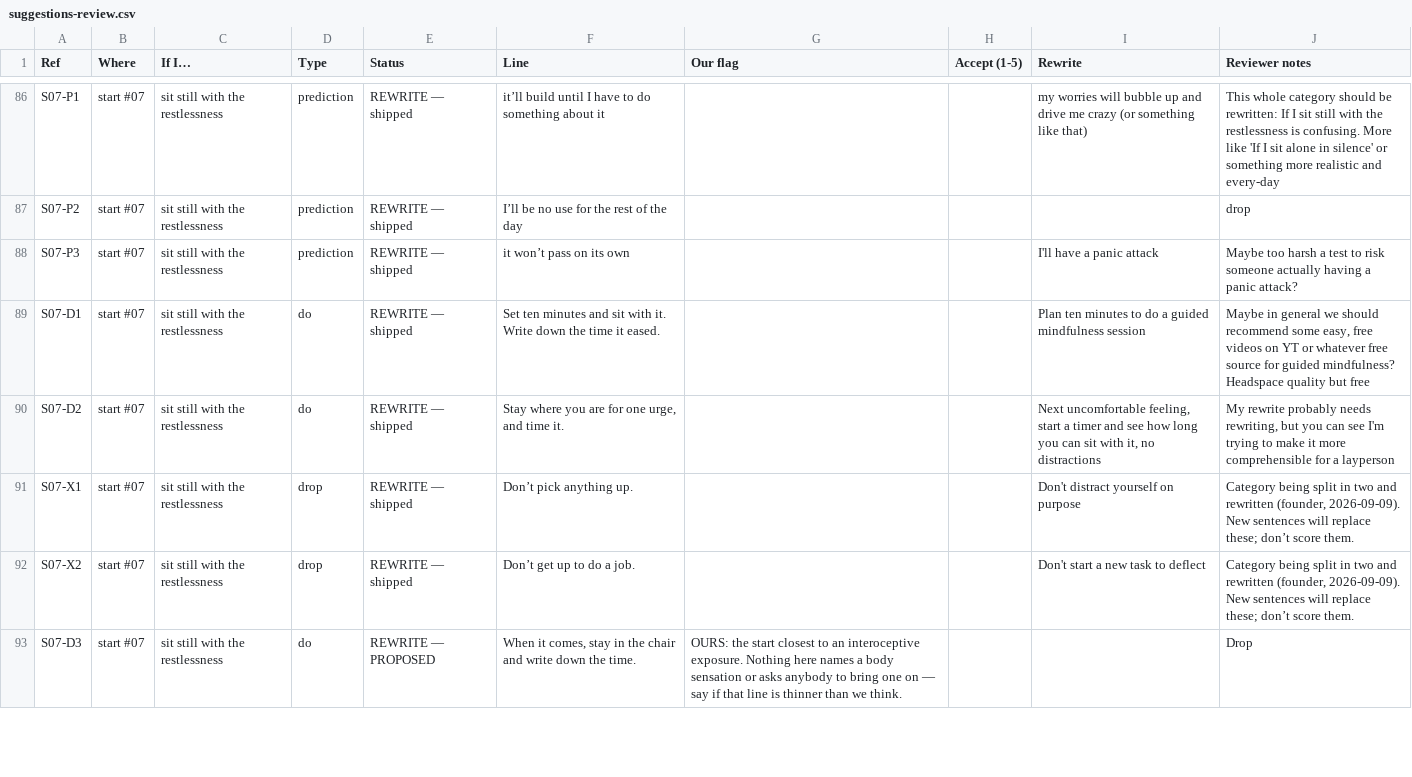
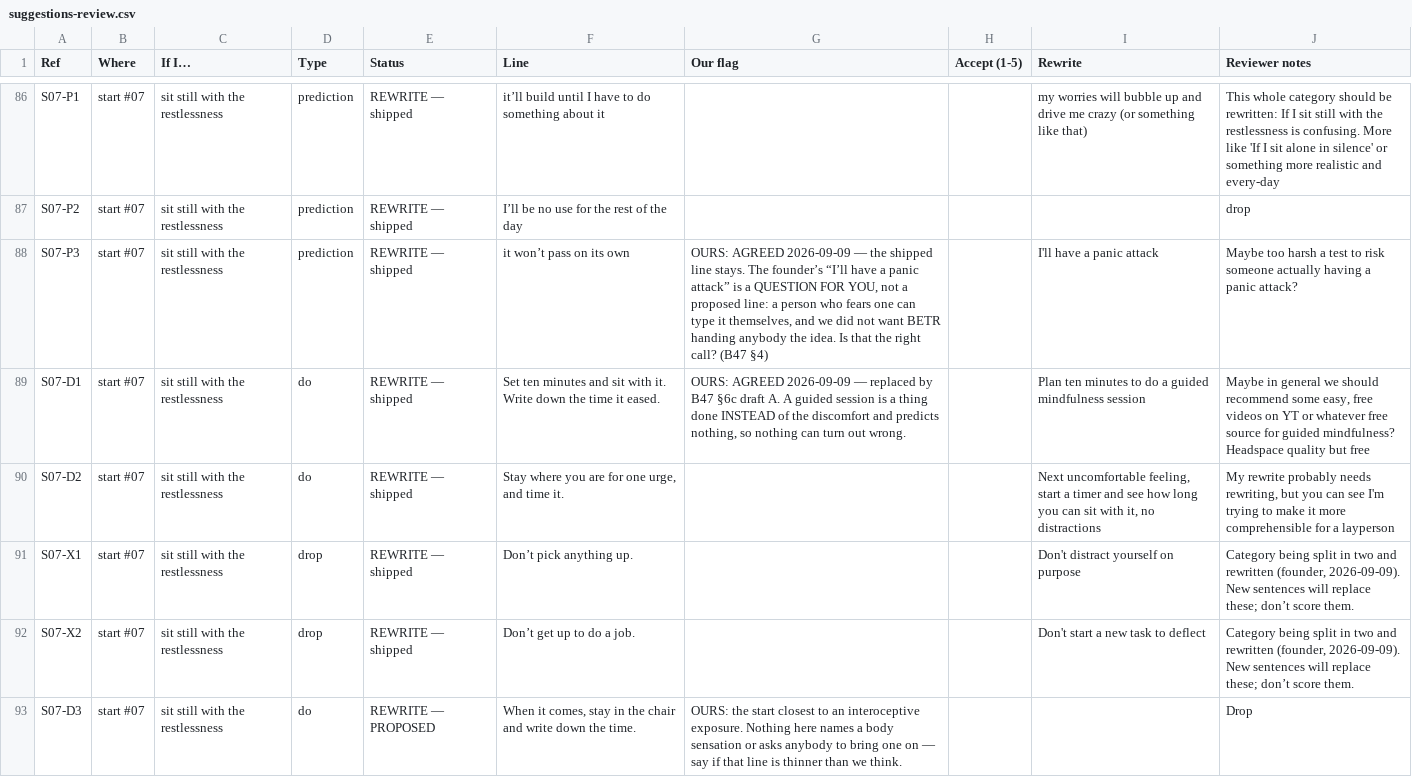
Before and after one commit to richardosborne14/betr, a CSV file: docs/suggestions-review.csv, drawn as a sheet; only a part is shown, gaps mark what is left out; the diff covers the shown part only.

```diff
--- a/docs/suggestions-review.csv
+++ b/docs/suggestions-review.csv
@@ -87,4 +87,4 @@ S07-P1,start #07,sit still with the restlessness,prediction,REWRITE — shipped,
 S07-P2,start #07,sit still with the restlessness,prediction,REWRITE — shipped,I’ll be no use for the rest of the day,,,,drop
-S07-P3,start #07,sit still with the restlessness,prediction,REWRITE — shipped,it won’t pass on its own,,,I'll have a panic attack,Maybe too harsh a test to risk someone actually having a panic attack?
-S07-D1,start #07,sit still with the restlessness,do,REWRITE — shipped,Set ten minutes and sit with it. Write down the time it eased.,,,Plan ten minutes to do a guided mindfulness session,"Maybe in general we should recommend some easy, free videos on YT or whatever free source for guided mindfulness? Headspace quality but free"
+S07-P3,start #07,sit still with the restlessness,prediction,REWRITE — shipped,it won’t pass on its own,"OURS: AGREED 2026-09-09 — the shipped line stays. The founder’s “I’ll have a panic attack” is a QUESTION FOR YOU, not a proposed line: a person who fears one can type it themselves, and we did not want BETR handing anybody the idea. Is that the right call? (B47 §4)",,I'll have a panic attack,Maybe too harsh a test to risk someone actually having a panic attack?
+S07-D1,start #07,sit still with the restlessness,do,REWRITE — shipped,Set ten minutes and sit with it. Write down the time it eased.,"OURS: AGREED 2026-09-09 — replaced by B47 §6c draft A. A guided session is a thing done INSTEAD of the discomfort and predicts nothing, so nothing can turn out wrong.",,Plan ten minutes to do a guided mindfulness session,"Maybe in general we should recommend some easy, free videos on YT or whatever free source for guided mindfulness? Headspace quality but free"
 S07-D2,start #07,sit still with the restlessness,do,REWRITE — shipped,"Stay where you are for one urge, and time it.",,,"Next uncomfortable feeling, start a timer and see how long you can sit with it, no distractions","My rewrite probably needs rewriting, but you can see I'm trying to make it more comprehensible for a layperson"
```
Also changed, not shown: 14 edited cells elsewhere in this file, 3 other files.
